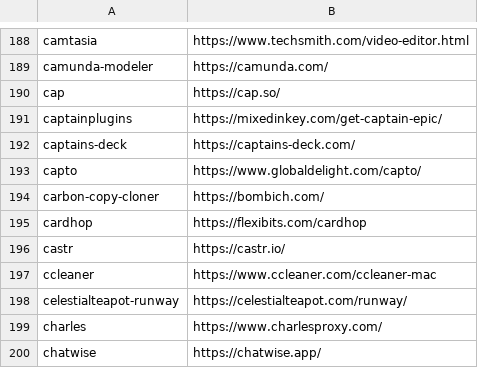
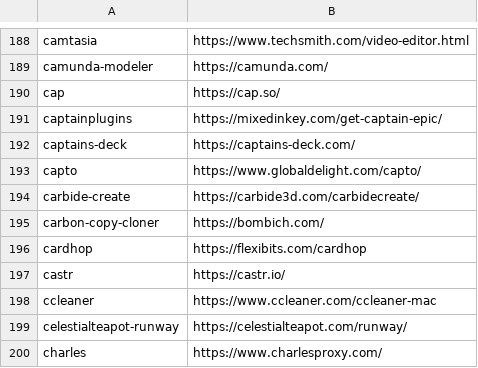
Before and after one commit to tinhkyaw/tinhkyaw, a CSV file: lists/casks_p.csv, drawn as a sheet; only a part is shown, gaps mark what is left out; the shorter side is filled out with more unchanged rows; the diff names each change by its address in the sheet, - before the commit and + after, or states it on an @@ line.

```diff
--- a/lists/casks_p.csv
+++ b/lists/casks_p.csv
+row 194: carbide-create | https://carbide3d.com/carbidecreate/
```
Also changed, not shown: lists/casks.csv, 3 other files.
